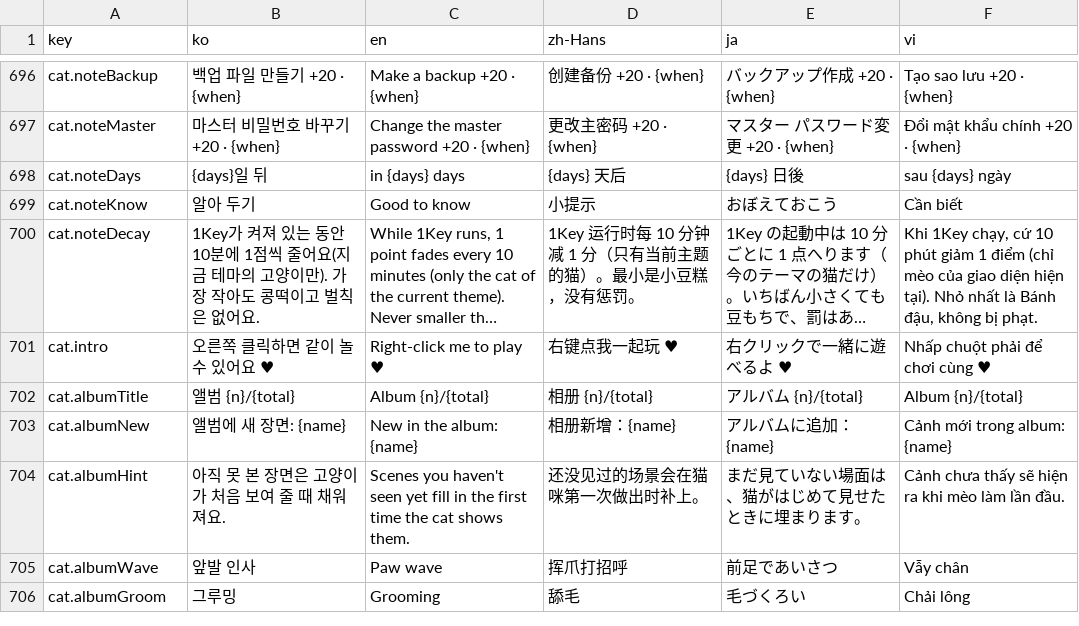
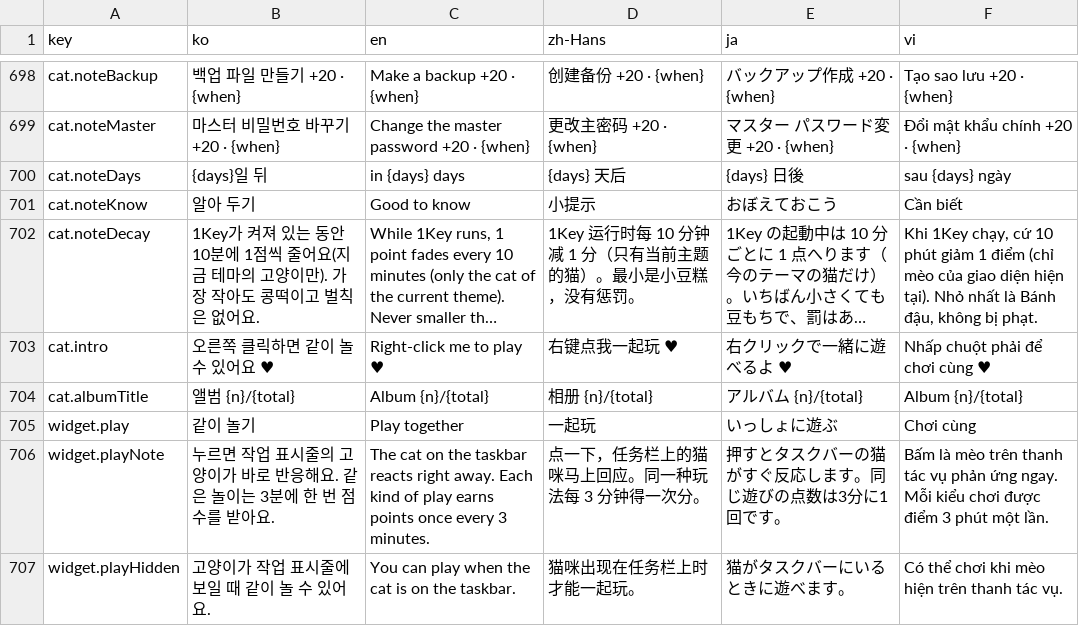
Before and after one commit to devowlscorp/1key-public, a TSV file: src/OneKey/i18n/strings.tsv, drawn as a sheet; only a part is shown, gaps mark what is left out; the shorter side is filled out with more unchanged rows; long unchanged cells end in …; the diff covers the shown part only.

```diff
--- a/src/OneKey/i18n/strings.tsv
+++ b/src/OneKey/i18n/strings.tsv
@@ -702 +704,4 @@ cat.intro	오른쪽 클릭하면 같이 놀 수 있어요 ♥	Right-click me to
 cat.albumTitle	앨범 {n}/{total}	Album {n}/{total}	相册 {n}/{total}	アルバム {n}/{total}	Album {n}/{total}
+widget.play	같이 놀기	Play together	一起玩	いっしょに遊ぶ	Chơi cùng
+widget.playNote	누르면 작업 표시줄의 고양이가 바로 반응해요. 같은 놀이는 3분에 한 번 점수를 받아요.	The cat on the taskbar reacts right away. Each kind of play earns points once every 3 minutes.	点一下，任务栏上的猫咪马上回应。同一种玩法每 3 分钟得一次分。	押すとタスクバーの猫がすぐ反応します。同じ遊びの点数は3分に1回です。	Bấm là mèo trên thanh tác vụ phản ứng ngay. Mỗi kiểu chơi được điểm 3 phút một lần.
+widget.playHidden	고양이가 작업 표시줄에 보일 때 같이 놀 수 있어요.	You can play when the cat is on the taskbar.	猫咪出现在任务栏上时才能一起玩。	猫がタスクバーにいるときに遊べます。	Có thể chơi khi mèo hiện trên thanh tác vụ.
```
Also changed, not shown: 5 added rows and 5 edited cells elsewhere in this file, 10 other files.
